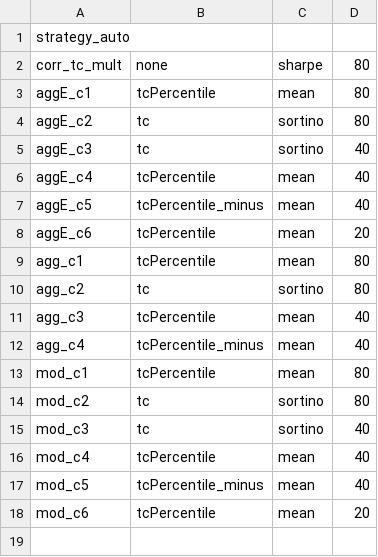
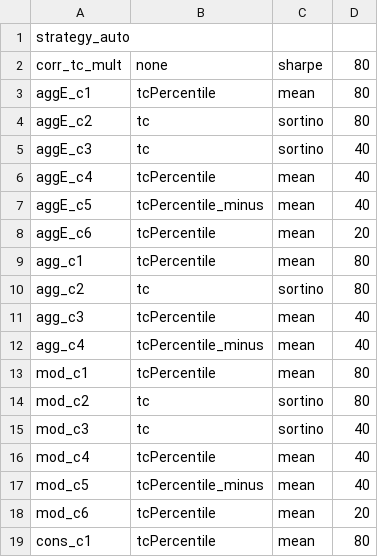
Before and after one commit to nbarbosa-git/compute_info, a CSV file: public_semanal/semanal/auto_overall.csv, drawn as a sheet.

Commit message:
Update auto_overall.csv

```diff
--- a/public_semanal/semanal/auto_overall.csv
+++ b/public_semanal/semanal/auto_overall.csv
@@ -18 +18,2 @@ mod_c5,tcPercentile_minus,mean,40
 mod_c6,tcPercentile,mean,20
+cons_c1,tcPercentile,mean,80
```
